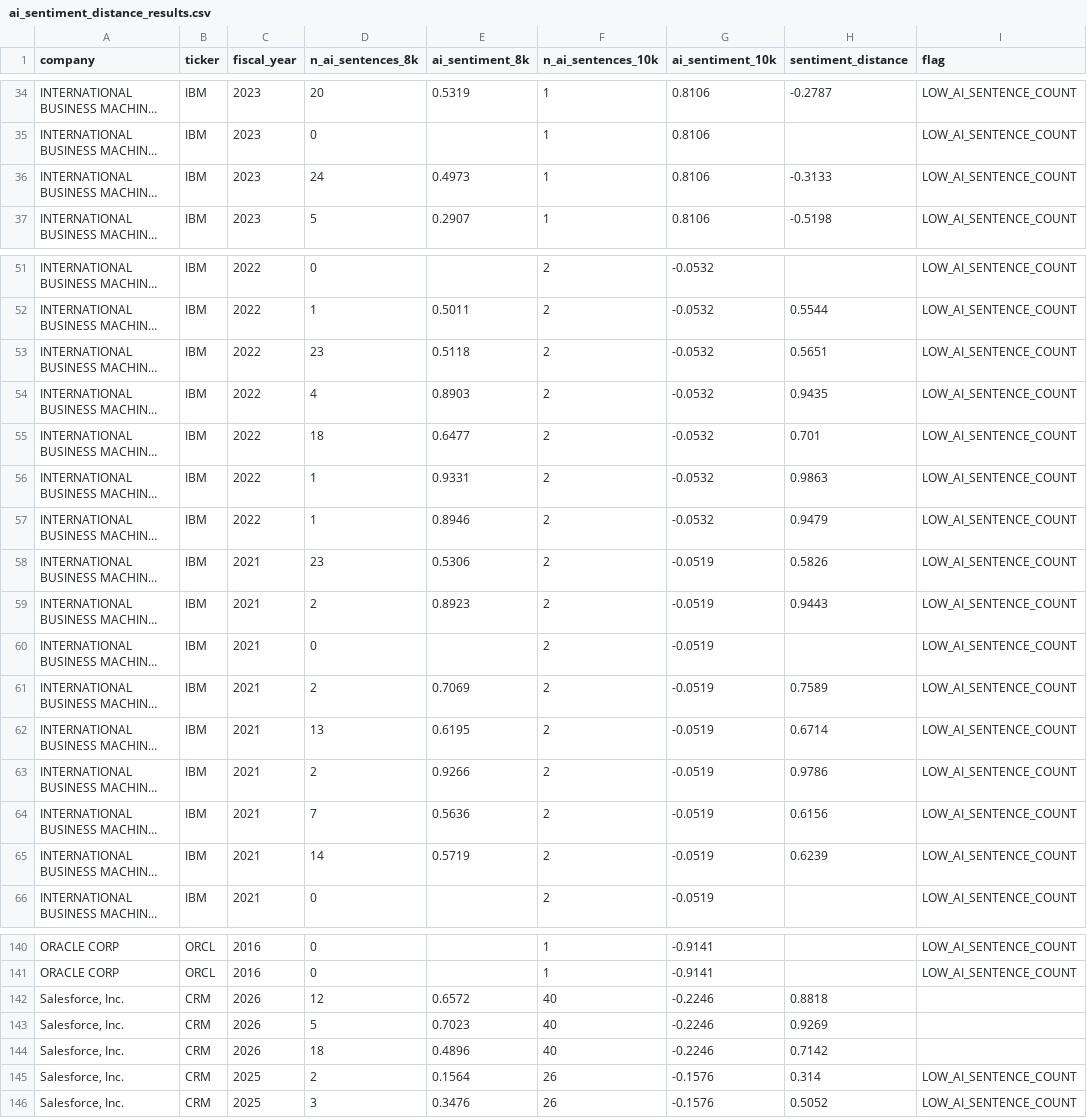
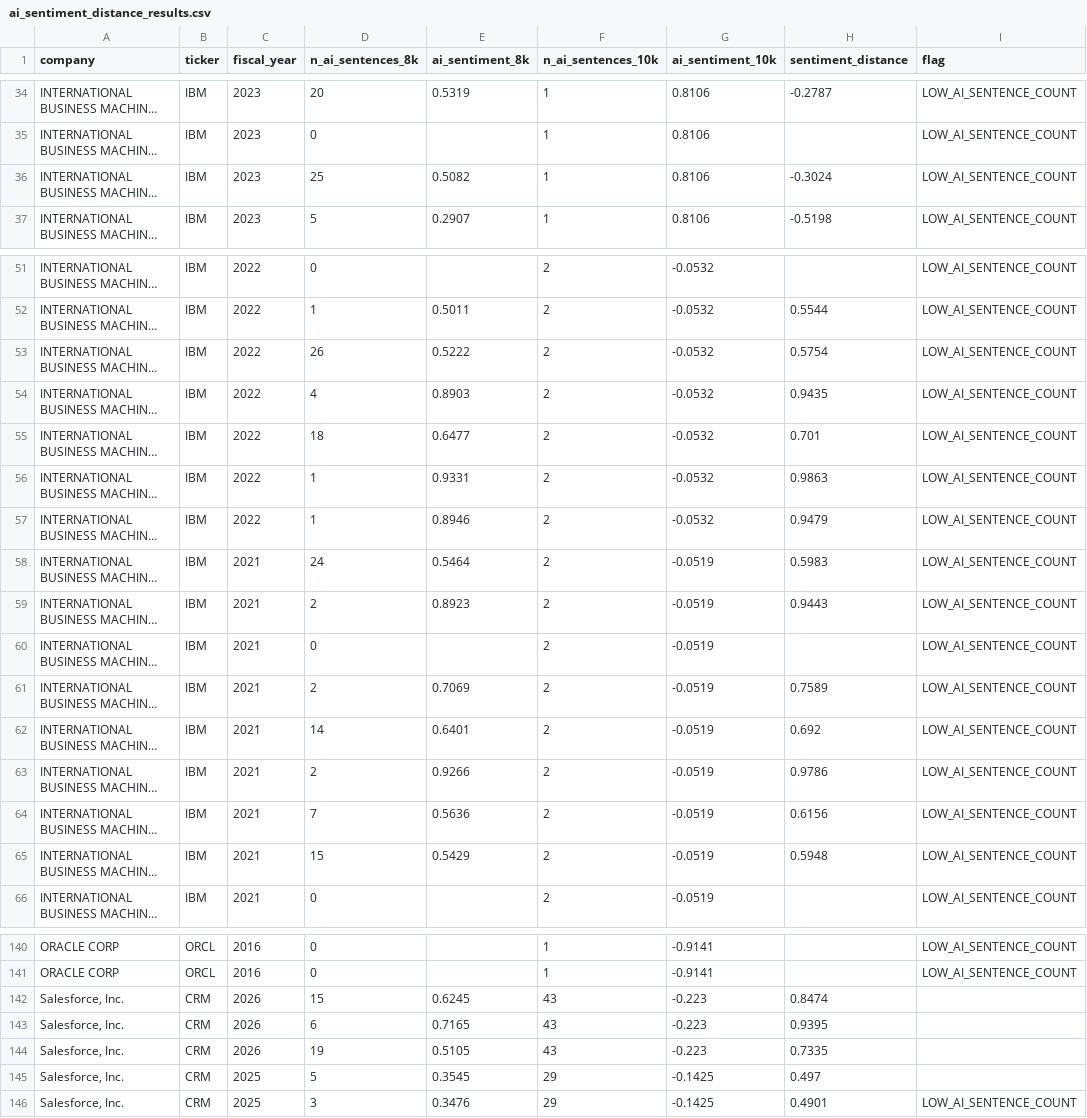
Before and after one commit to akashyap-0/ai-washing-research, a CSV file: export/ai_sentiment_distance_results.csv, drawn as a sheet; only a part is shown, gaps mark what is left out; long unchanged cells end in …; the diff covers the shown part only; the diff names each change by its address in the sheet, - before the commit and + after, or states it on an @@ line.

```diff
--- a/export/ai_sentiment_distance_results.csv
+++ b/export/ai_sentiment_distance_results.csv
-D36 (n_ai_sentences_8k): 24
+D36 (n_ai_sentences_8k): 25
-E36 (ai_sentiment_8k): 0.4973
+E36 (ai_sentiment_8k): 0.5082
-H36 (sentiment_distance): -0.3133
+H36 (sentiment_distance): -0.3024
-D53 (n_ai_sentences_8k): 23
+D53 (n_ai_sentences_8k): 26
-E53 (ai_sentiment_8k): 0.5118
+E53 (ai_sentiment_8k): 0.5222
-H53 (sentiment_distance): 0.5651
+H53 (sentiment_distance): 0.5754
-D58 (n_ai_sentences_8k): 23
+D58 (n_ai_sentences_8k): 24
-E58 (ai_sentiment_8k): 0.5306
+E58 (ai_sentiment_8k): 0.5464
-H58 (sentiment_distance): 0.5826
+H58 (sentiment_distance): 0.5983
-D62 (n_ai_sentences_8k): 13
+D62 (n_ai_sentences_8k): 14
-E62 (ai_sentiment_8k): 0.6195
+E62 (ai_sentiment_8k): 0.6401
-H62 (sentiment_distance): 0.6714
+H62 (sentiment_distance): 0.692
-D65 (n_ai_sentences_8k): 14
+D65 (n_ai_sentences_8k): 15
-E65 (ai_sentiment_8k): 0.5719
+E65 (ai_sentiment_8k): 0.5429
-H65 (sentiment_distance): 0.6239
+H65 (sentiment_distance): 0.5948
-D142 (n_ai_sentences_8k): 12
+D142 (n_ai_sentences_8k): 15
-E142 (ai_sentiment_8k): 0.6572
+E142 (ai_sentiment_8k): 0.6245
-F142:F144 (n_ai_sentences_10k): 40
+F142:F144 (n_ai_sentences_10k): 43
-G142:G144 (ai_sentiment_10k): -0.2246
+G142:G144 (ai_sentiment_10k): -0.223
-H142 (sentiment_distance): 0.8818
+H142 (sentiment_distance): 0.8474
-D143 (n_ai_sentences_8k): 5
+D143 (n_ai_sentences_8k): 6
-E143 (ai_sentiment_8k): 0.7023
+E143 (ai_sentiment_8k): 0.7165
-H143 (sentiment_distance): 0.9269
+H143 (sentiment_distance): 0.9395
-D144 (n_ai_sentences_8k): 18
+D144 (n_ai_sentences_8k): 19
-E144 (ai_sentiment_8k): 0.4896
+E144 (ai_sentiment_8k): 0.5105
-H144 (sentiment_distance): 0.7142
+H144 (sentiment_distance): 0.7335
-D145 (n_ai_sentences_8k): 2
+D145 (n_ai_sentences_8k): 5
-E145 (ai_sentiment_8k): 0.1564
+E145 (ai_sentiment_8k): 0.3545
-F145:F146 (n_ai_sentences_10k): 26
+F145:F146 (n_ai_sentences_10k): 29
-G145:G146 (ai_sentiment_10k): -0.1576
+G145:G146 (ai_sentiment_10k): -0.1425
-H145 (sentiment_distance): 0.314
+H145 (sentiment_distance): 0.497
-I145 (flag): LOW_AI_SENTENCE_COUNT
+I145 (flag): (empty)
-H146 (sentiment_distance): 0.5052
+H146 (sentiment_distance): 0.4901
```
Also changed, not shown: 24 edited cells elsewhere in this file, 6 other files.
